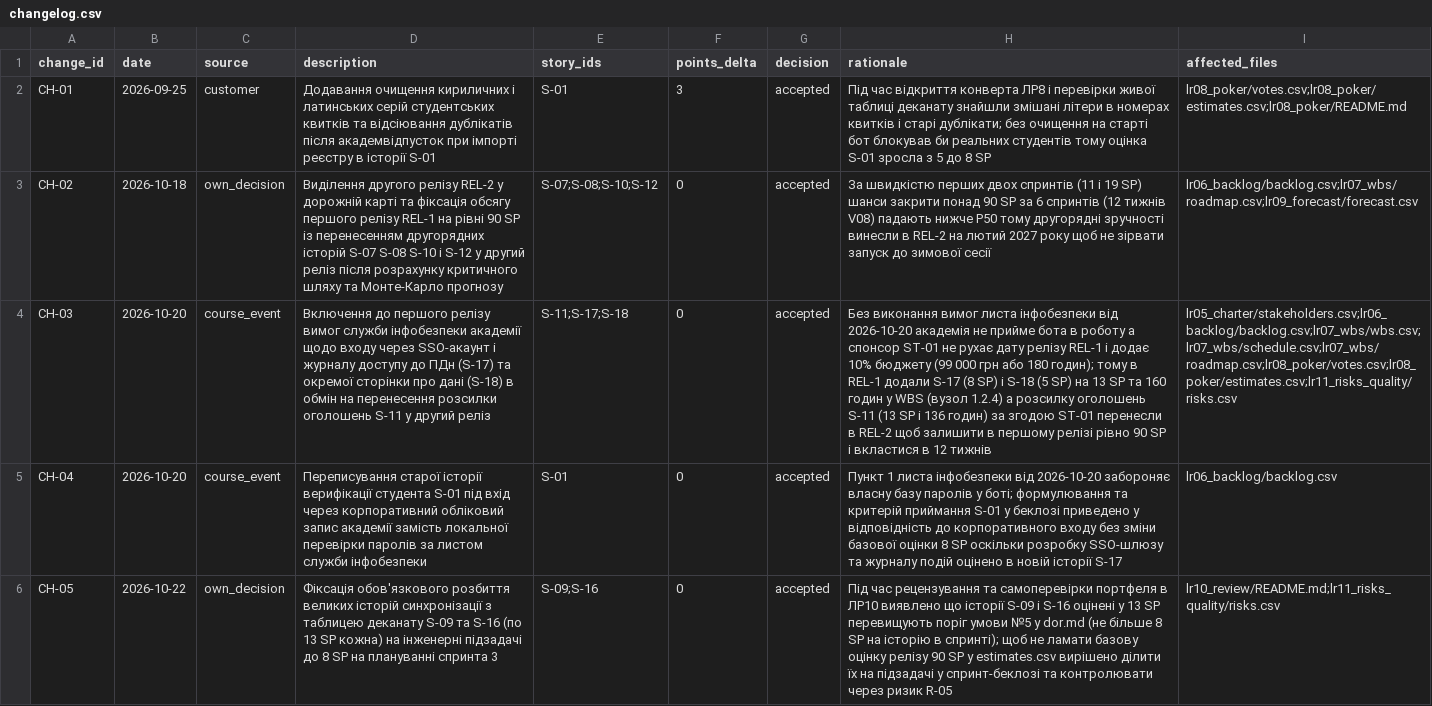
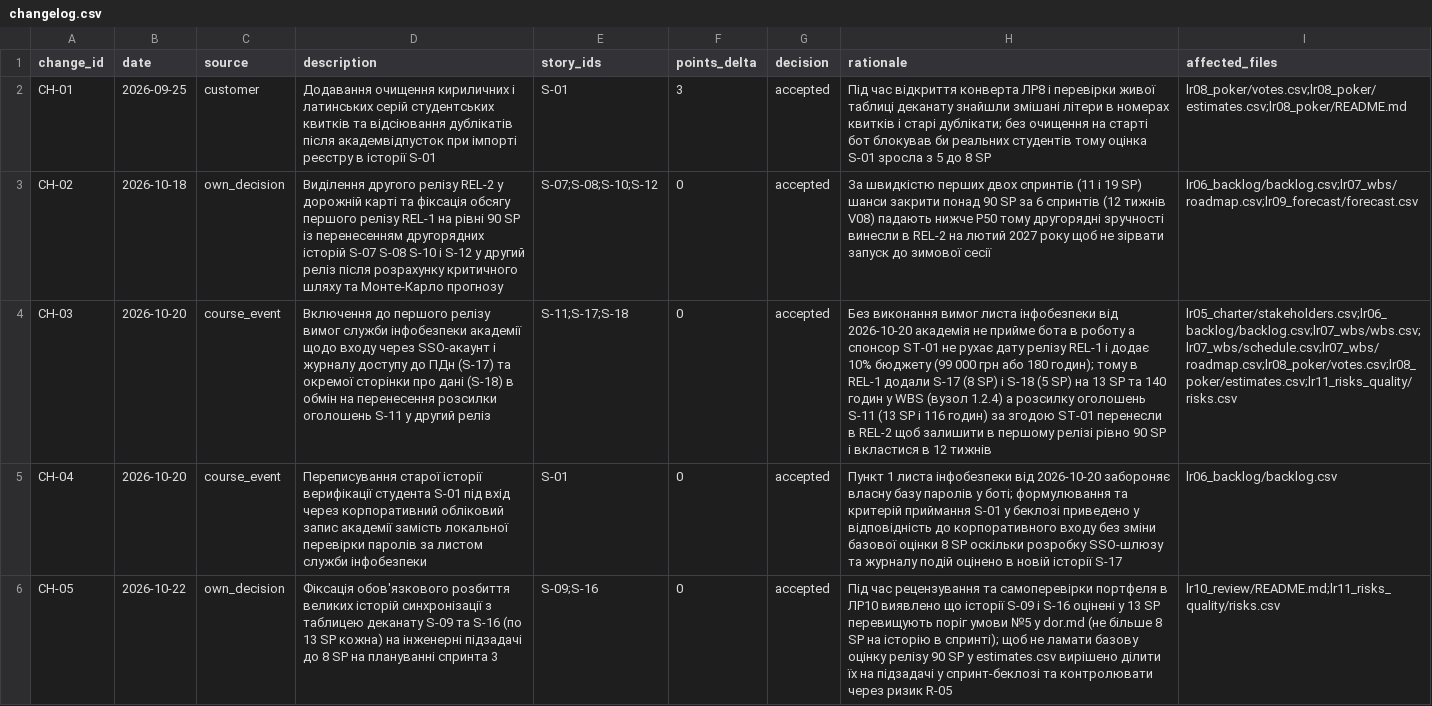
Before and after one commit to yura678/pm-2026-kn41-vorobei, a CSV file: lr11_risks_quality/changelog.csv, drawn as a sheet; only a part is shown; the diff covers the shown part only; the diff names each change by its address in the sheet, - before the commit and + after, or states it on an @@ line.

```diff
--- a/lr11_risks_quality/changelog.csv
+++ b/lr11_risks_quality/changelog.csv
-H4 (rationale): …SP та 160 годин у WBS (вузол 1.2.4) а розсилку оголошень S-11 (13 SP і 136 годин) за…
+H4 (rationale): …SP та 140 годин у WBS (вузол 1.2.4) а розсилку оголошень S-11 (13 SP і 116 годин) за…
```
Also changed, not shown: 1 added row elsewhere in this file, lr06_backlog/backlog.csv, lr07_wbs/schedule.csv, 9 other files.
